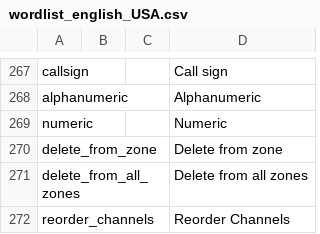
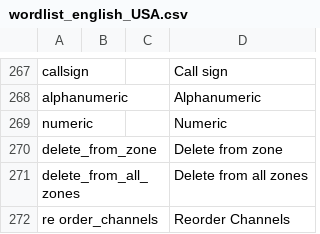
Before and after one commit to vk7js/voice-prompts, a CSV file: languages/english_USA/wordlist_english_USA.csv, drawn as a sheet; only a part is shown, gaps mark what is left out.

```diff
--- a/languages/english_USA/wordlist_english_USA.csv
+++ b/languages/english_USA/wordlist_english_USA.csv
@@ -271,2 +271,2 @@ delete_from_zone,,,Delete from zone
 delete_from_all_zones,,,Delete from all zones
-reorder_channels,,,Reorder Channels
+re order_channels,,,Reorder Channels
```
Also changed, not shown: languages/english_UK/wordlist_english_UK.csv.
